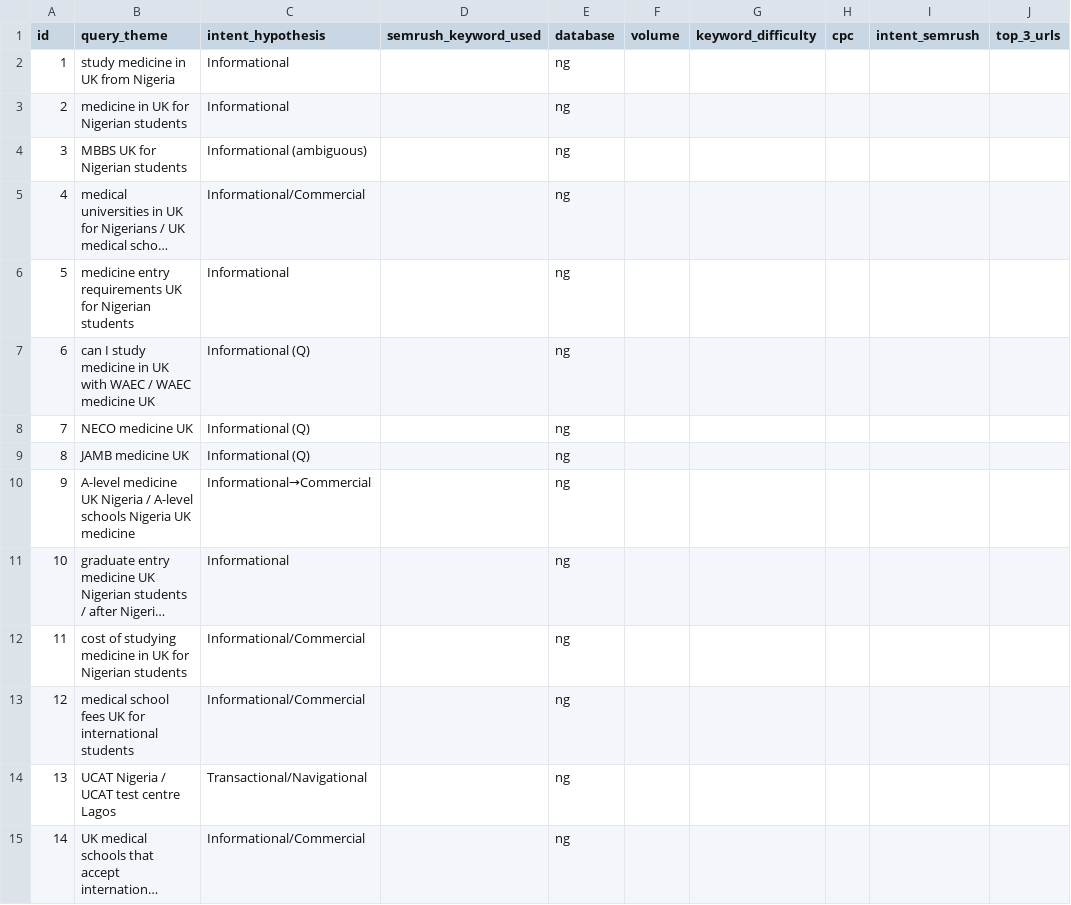
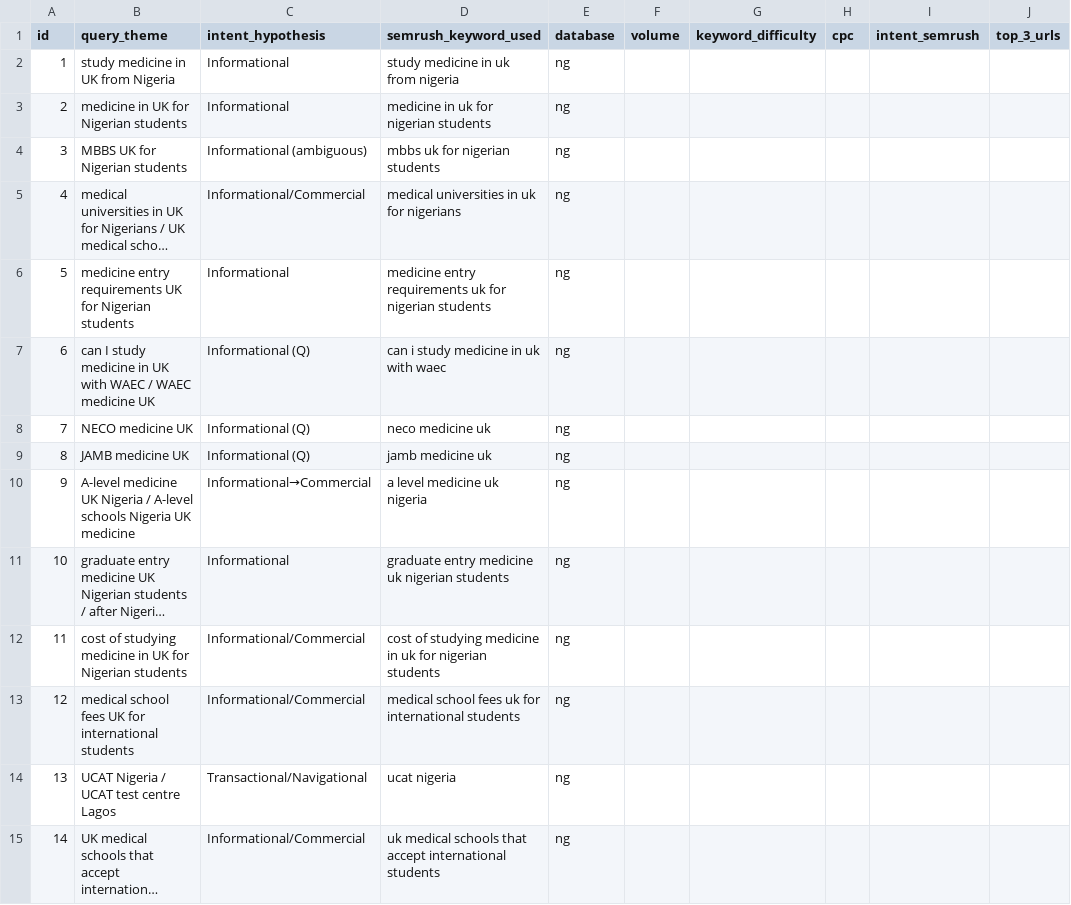
Before and after one commit to bigbossua/studymedicineuknigeria, a CSV file: data/semrush/lookup-sheet.csv, drawn as a sheet; only a part is shown; long unchanged cells end in …; the diff covers the shown part only; the diff names each change by its address in the sheet, - before the commit and + after, or states it on an @@ line.

```diff
--- a/data/semrush/lookup-sheet.csv
+++ b/data/semrush/lookup-sheet.csv
-D2 (semrush_keyword_used): (empty)
+D2 (semrush_keyword_used): study medicine in uk from nigeria
-D3 (semrush_keyword_used): (empty)
+D3 (semrush_keyword_used): medicine in uk for nigerian students
-D4 (semrush_keyword_used): (empty)
+D4 (semrush_keyword_used): mbbs uk for nigerian students
-D5 (semrush_keyword_used): (empty)
+D5 (semrush_keyword_used): medical universities in uk for nigerians
-D6 (semrush_keyword_used): (empty)
+D6 (semrush_keyword_used): medicine entry requirements uk for nigerian students
-D7 (semrush_keyword_used): (empty)
+D7 (semrush_keyword_used): can i study medicine in uk with waec
-D8 (semrush_keyword_used): (empty)
+D8 (semrush_keyword_used): neco medicine uk
-D9 (semrush_keyword_used): (empty)
+D9 (semrush_keyword_used): jamb medicine uk
-D10 (semrush_keyword_used): (empty)
+D10 (semrush_keyword_used): a level medicine uk nigeria
-D11 (semrush_keyword_used): (empty)
+D11 (semrush_keyword_used): graduate entry medicine uk nigerian students
-D12 (semrush_keyword_used): (empty)
+D12 (semrush_keyword_used): cost of studying medicine in uk for nigerian students
-D13 (semrush_keyword_used): (empty)
+D13 (semrush_keyword_used): medical school fees uk for international students
-D14 (semrush_keyword_used): (empty)
+D14 (semrush_keyword_used): ucat nigeria
-D15 (semrush_keyword_used): (empty)
+D15 (semrush_keyword_used): uk medical schools that accept international students
```
Also changed, not shown: 36 edited cells elsewhere in this file, 4 other files.
